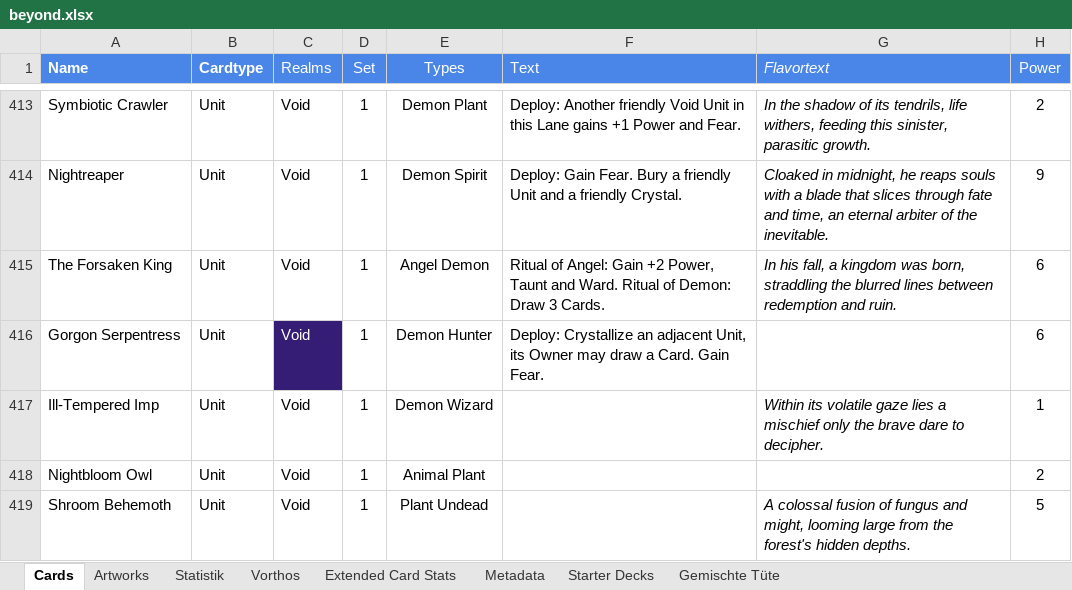
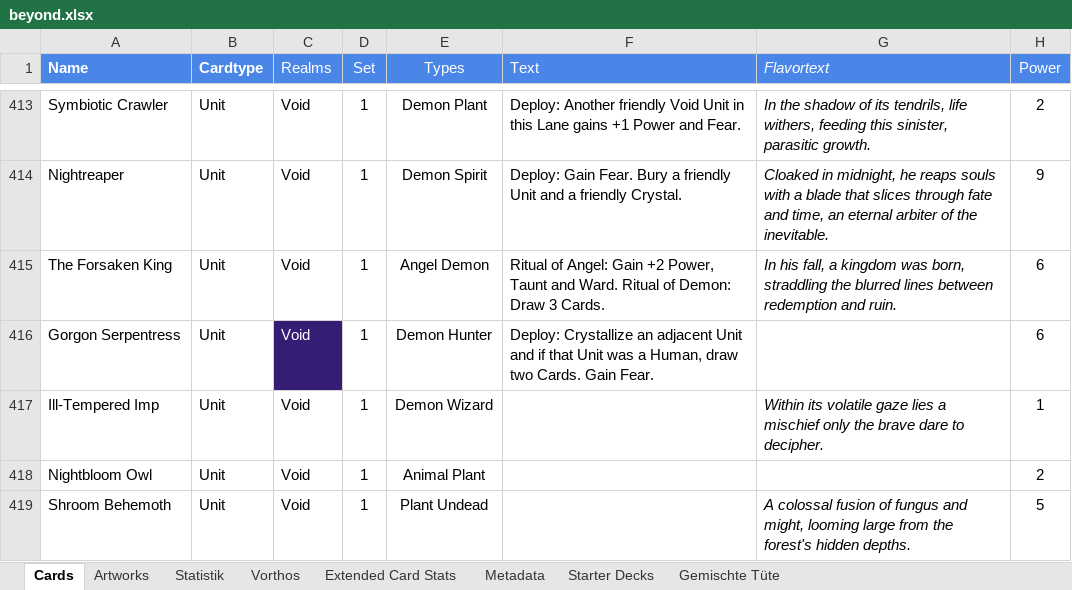
Before and after one commit to nonbiristudios/ShardsOfBeyond-v2, an Excel workbook: card-data/beyond.xlsx, sheet Cards, drawn as a sheet; only a part is shown, gaps mark what is left out; values as stored, in another font and other column widths than the file's, no borders; charts and pictures and conditional formats not drawn; the diff names each change by its address in the sheet, - before the commit and + after, or states it on an @@ line.

```diff
--- a/card-data/beyond.xlsx (sheet Cards)
+++ b/card-data/beyond.xlsx (sheet Cards)
-F416 (Text): …an adjacent Unit, its Owner may draw a Card. Gain Fear.
+F416 (Text): …an adjacent Unit and if that Unit was a Human, draw two Cards. Gain Fear.
```
Also changed, not shown: sheet Starter Decks, sheet Extended Card Stats, charts or pictures, 1 other file.
